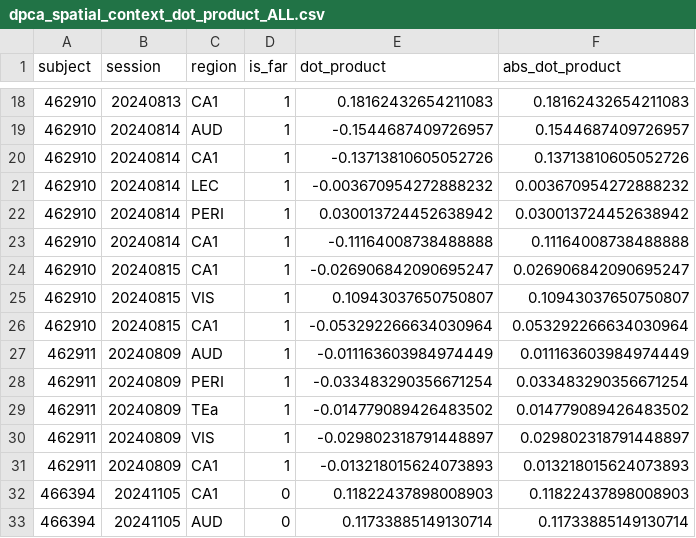
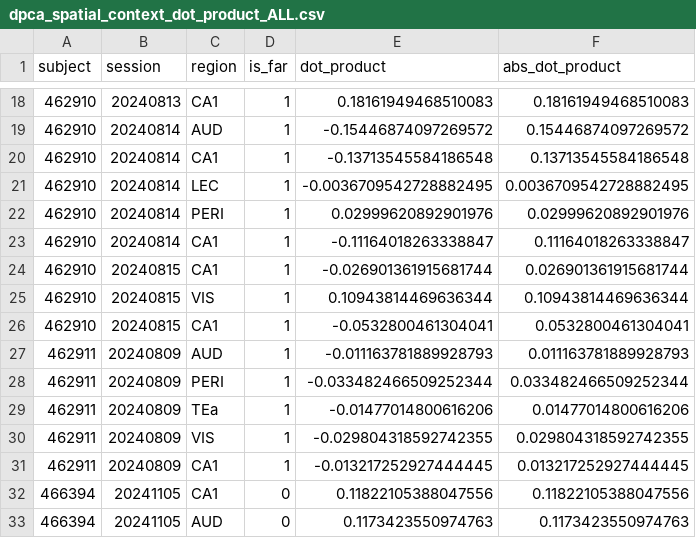
Before and after one commit to guidomeijer/MultisensoryVR, a CSV file: Data/dpca_spatial_context_dot_product_ALL.csv, drawn as a sheet; only a part is shown, gaps mark what is left out; the diff covers the shown part only.

```diff
--- a/Data/dpca_spatial_context_dot_product_ALL.csv
+++ b/Data/dpca_spatial_context_dot_product_ALL.csv
@@ -18,16 +18,16 @@ subject,session,region,is_far,dot_product,abs_dot_product
-462910,20240813,CA1,1,0.18162432654211083,0.18162432654211083
-462910,20240814,AUD,1,-0.1544687409726957,0.1544687409726957
-462910,20240814,CA1,1,-0.13713810605052726,0.13713810605052726
-462910,20240814,LEC,1,-0.003670954272888232,0.003670954272888232
-462910,20240814,PERI,1,0.030013724452638942,0.030013724452638942
-462910,20240814,CA1,1,-0.11164008738488888,0.11164008738488888
-462910,20240815,CA1,1,-0.026906842090695247,0.026906842090695247
-462910,20240815,VIS,1,0.10943037650750807,0.10943037650750807
-462910,20240815,CA1,1,-0.053292266634030964,0.053292266634030964
-462911,20240809,AUD,1,-0.011163603984974449,0.011163603984974449
-462911,20240809,PERI,1,-0.033483290356671254,0.033483290356671254
-462911,20240809,TEa,1,-0.014779089426483502,0.014779089426483502
-462911,20240809,VIS,1,-0.029802318791448897,0.029802318791448897
-462911,20240809,CA1,1,-0.013218015624073893,0.013218015624073893
-466394,20241105,CA1,0,0.11822437898008903,0.11822437898008903
-466394,20241105,AUD,0,0.11733885149130714,0.11733885149130714
+462910,20240813,CA1,1,0.18161949468510083,0.18161949468510083
+462910,20240814,AUD,1,-0.15446874097269572,0.15446874097269572
+462910,20240814,CA1,1,-0.13713545584186548,0.13713545584186548
+462910,20240814,LEC,1,-0.0036709542728882495,0.0036709542728882495
+462910,20240814,PERI,1,0.02999620892901976,0.02999620892901976
+462910,20240814,CA1,1,-0.11164018263338847,0.11164018263338847
+462910,20240815,CA1,1,-0.026901361915681744,0.026901361915681744
+462910,20240815,VIS,1,0.10943814469636344,0.10943814469636344
+462910,20240815,CA1,1,-0.0532800461304041,0.0532800461304041
+462911,20240809,AUD,1,-0.011163781889928793,0.011163781889928793
+462911,20240809,PERI,1,-0.033482466509252344,0.033482466509252344
+462911,20240809,TEa,1,-0.01477014800616206,0.01477014800616206
+462911,20240809,VIS,1,-0.029804318592742355,0.029804318592742355
+462911,20240809,CA1,1,-0.013217252927444445,0.013217252927444445
+466394,20241105,CA1,0,0.11822105388047556,0.11822105388047556
+466394,20241105,AUD,0,0.1173423550974763,0.1173423550974763
```
Also changed, not shown: 134 edited cells elsewhere in this file, 2 other files.
